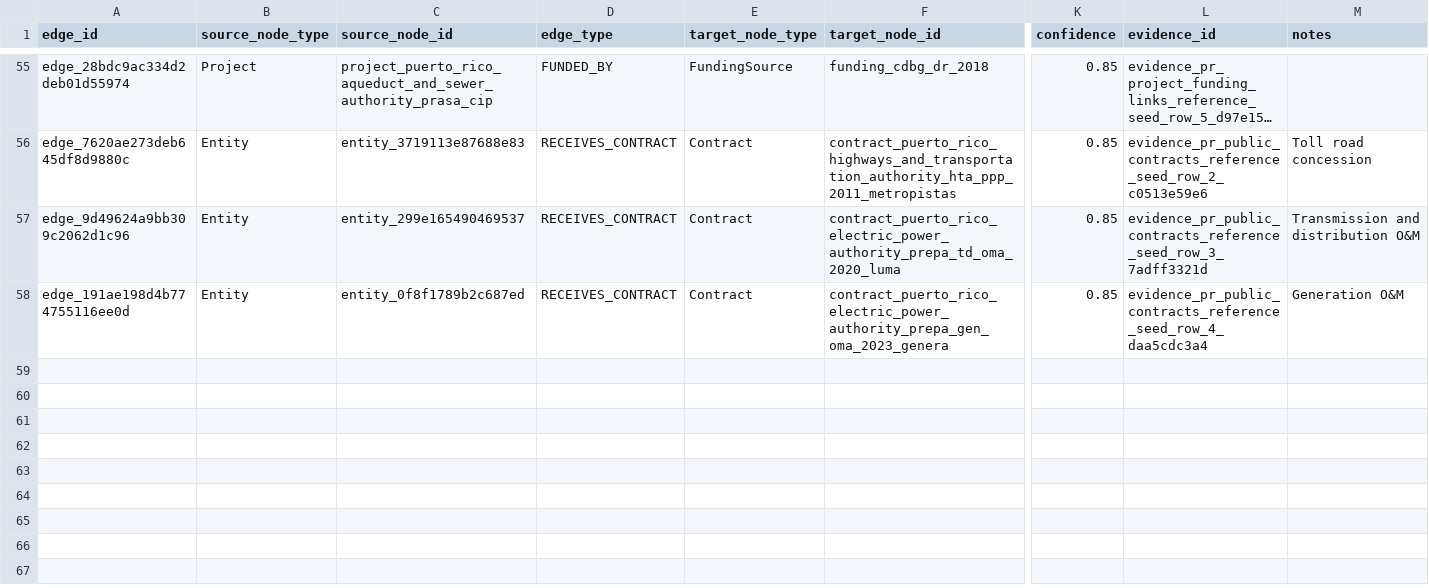
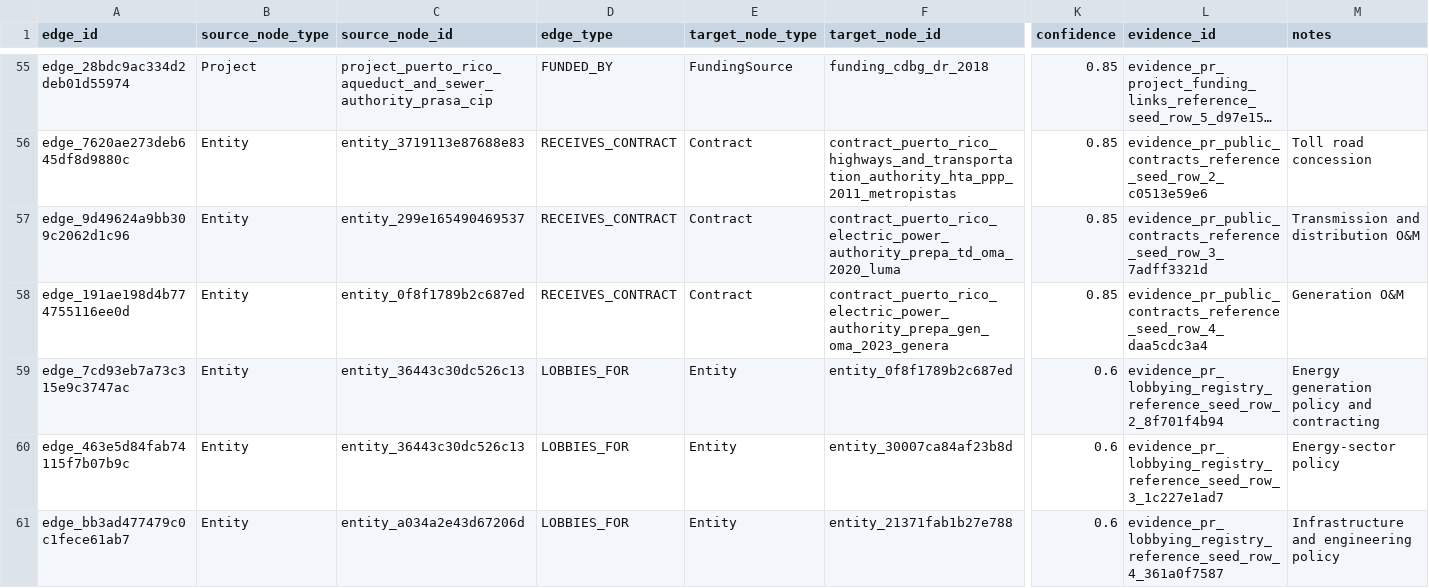
Before and after one commit to jotaele44/Contract-Sweeper, a CSV file: data/canonical_v1/edges.csv, drawn as a sheet; only a part is shown, gaps mark what is left out; long unchanged cells end in …; rows hold the shown columns only; the diff names each change by its address in the sheet, - before the commit and + after, or states it on an @@ line.

```diff
--- a/data/canonical_v1/edges.csv
+++ b/data/canonical_v1/edges.csv
+row 59: edge_7cd93eb7a73c315e9c3747ac | Entity | entity_36443c30dc526c13 | LOBBIES_FOR | Entity | entity_0f8f1789b2c687ed | 0.6 | evidence_pr_lobbying_registry_reference_seed_row_2_8f701f4b94 | Energy generation policy and contracting
+row 60: edge_463e5d84fab74115f7b07b9c | Entity | entity_36443c30dc526c13 | LOBBIES_FOR | Entity | entity_30007ca84af23b8d | 0.6 | evidence_pr_lobbying_registry_reference_seed_row_3_1c227e1ad7 | Energy-sector policy
+row 61: edge_bb3ad477479c0c1fece61ab7 | Entity | entity_a034a2e43d67206d | LOBBIES_FOR | Entity | entity_21371fab1b27e788 | 0.6 | evidence_pr_lobbying_registry_reference_seed_row_4_361a0f7587 | Infrastructure and engineering policy
```
Also changed, not shown: data/canonical_v1/entities.csv, data/canonical_v1/evidence.csv, 13 other files.
